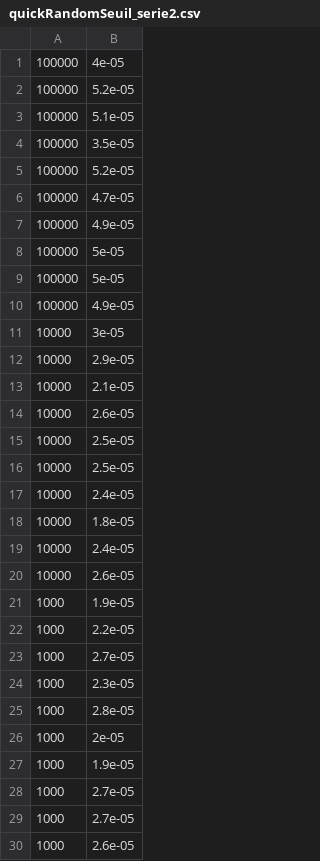
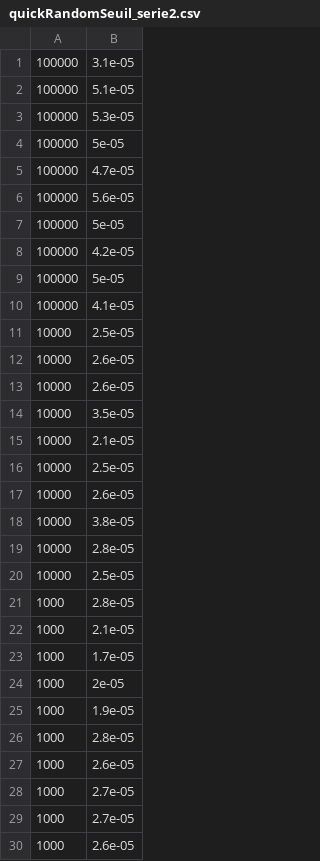
Before and after one commit to audetvincent/INF4705, a CSV file: result/quickRandomSeuil_serie2.csv, drawn as a sheet; only a part is shown; the diff covers the shown part only.

```diff
--- a/result/quickRandomSeuil_serie2.csv
+++ b/result/quickRandomSeuil_serie2.csv
@@ -1,28 +1,28 @@
-100000,4e-05
-100000,5.2e-05
+100000,3.1e-05
 100000,5.1e-05
-100000,3.5e-05
-100000,5.2e-05
+100000,5.3e-05
+100000,5e-05
 100000,4.7e-05
-100000,4.9e-05
+100000,5.6e-05
 100000,5e-05
+100000,4.2e-05
 100000,5e-05
-100000,4.9e-05
-10000,3e-05
-10000,2.9e-05
+100000,4.1e-05
+10000,2.5e-05
+10000,2.6e-05
+10000,2.6e-05
+10000,3.5e-05
 10000,2.1e-05
+10000,2.5e-05
 10000,2.6e-05
+10000,3.8e-05
+10000,2.8e-05
 10000,2.5e-05
-10000,2.5e-05
-10000,2.4e-05
-10000,1.8e-05
-10000,2.4e-05
-10000,2.6e-05
-1000,1.9e-05
-1000,2.2e-05
-1000,2.7e-05
-1000,2.3e-05
 1000,2.8e-05
+1000,2.1e-05
+1000,1.7e-05
 1000,2e-05
 1000,1.9e-05
+1000,2.8e-05
+1000,2.6e-05
 1000,2.7e-05
```
Also changed, not shown: 17 added rows, 9 removed rows, 3 moved rows and 5 edited cells elsewhere in this file, result/counting_serie2.csv, result/counting_serie3.csv, 23 other files.
